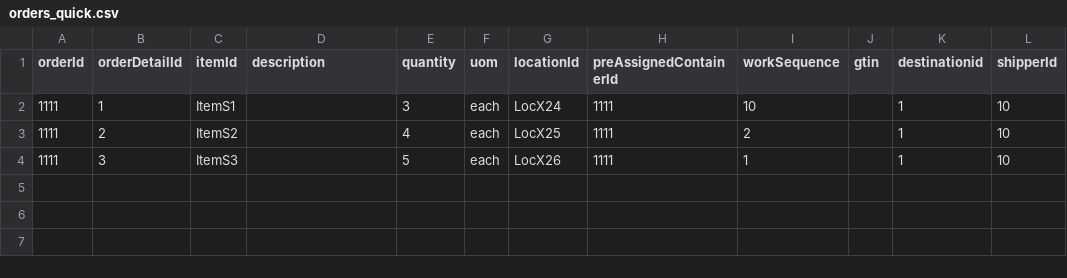
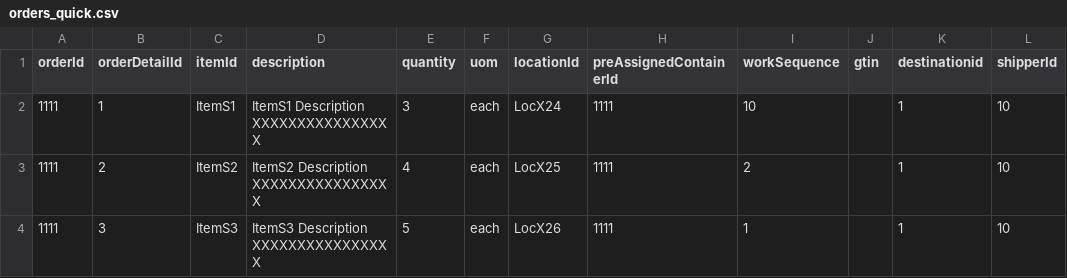
Before and after one commit to codeshelf/Codeshelf, a CSV file: facility-setup-script/QuickPick/orders_quick.csv, drawn as a sheet; only a part is shown; the diff names each change by its address in the sheet, - before the commit and + after, or states it on an @@ line.

```diff
--- a/facility-setup-script/QuickPick/orders_quick.csv
+++ b/facility-setup-script/QuickPick/orders_quick.csv
-D2 (description): (empty)
+D2 (description): ItemS1 Description XXXXXXXXXXXXXXXX
-D3 (description): (empty)
+D3 (description): ItemS2 Description XXXXXXXXXXXXXXXX
-D4 (description): (empty)
+D4 (description): ItemS3 Description XXXXXXXXXXXXXXXX
```
Also changed, not shown: 3 other files.
